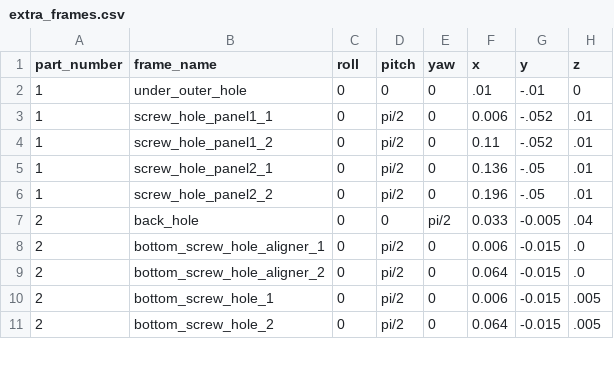
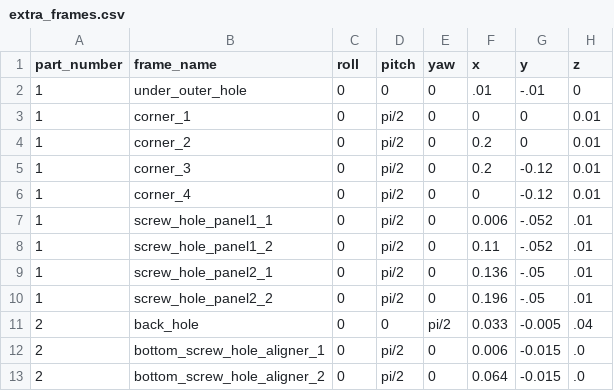
Before and after one commit to Automation-Research-Team/aist_robotiq, a CSV file: o2as_parts_description/urdf/templates/extra_frames.csv, drawn as a sheet; only a part is shown; the shorter side is filled out with more unchanged rows; the diff names each change by its address in the sheet, - before the commit and + after, or states it on an @@ line.

Commit message:
Fix some meshes and frames

```diff
--- a/o2as_parts_description/urdf/templates/extra_frames.csv
+++ b/o2as_parts_description/urdf/templates/extra_frames.csv
+row 3: 1 | corner_1 | 0 | pi/2 | 0 | 0 | 0 | 0.01
+row 4: 1 | corner_2 | 0 | pi/2 | 0 | 0.2 | 0 | 0.01
+row 5: 1 | corner_3 | 0 | pi/2 | 0 | 0.2 | -0.12 | 0.01
+row 6: 1 | corner_4 | 0 | pi/2 | 0 | 0 | -0.12 | 0.01
```
Also changed, not shown: 2 other files.
